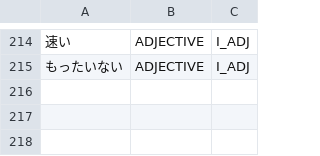
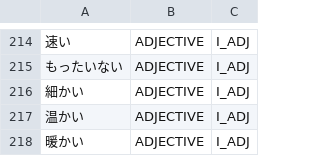
Before and after one commit to aitytech/suzume, a TSV file: data/core/adjectives.tsv, drawn as a sheet; only a part is shown, gaps mark what is left out; the diff names each change by its address in the sheet, - before the commit and + after, or states it on an @@ line.

Commit message:
fix: Stop noun+かかる from collapsing into a fake かい-adjective
手間かかった / 2時間半かかった were mis-tokenized as the non-word i-adjectives 手間かい / 半かい: the inflection engine reconstructs a [X]かい base from [noun]+かかった, sharing its shape with genuine adjectives (細かい). Skip the i-adjective candidate when its base is not a dictionary adjective, its stem ends in hiragana (leaving pure-kanji stems like 高い untouched), and the hiragana tail is itself a dictionary verb conjugation (かかった → かかる). Register the genuine hiragana-stem members 細かい/温かい/暖かい so they keep their adjective reading.

```diff
--- a/data/core/adjectives.tsv
+++ b/data/core/adjectives.tsv
+row 216: 細かい | ADJECTIVE | I_ADJ
+row 217: 温かい | ADJECTIVE | I_ADJ
+row 218: 暖かい | ADJECTIVE | I_ADJ
```
Also changed, not shown: 2 other files.
